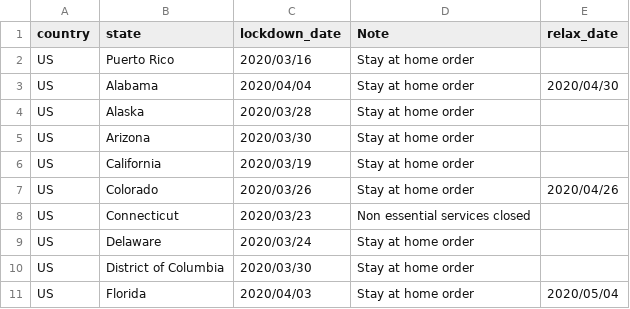
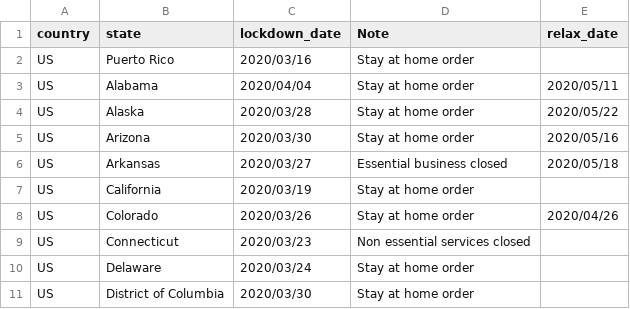
Before and after one commit to QuocTran/COVID-19, a CSV file: prognosis/data/lockdown_date_state_US.csv, drawn as a sheet; only a part is shown; the shorter side is filled out with more unchanged rows; the diff names each change by its address in the sheet, - before the commit and + after, or states it on an @@ line.

Commit message:
Added a few states relax date

```diff
--- a/prognosis/data/lockdown_date_state_US.csv
+++ b/prognosis/data/lockdown_date_state_US.csv
-E3 (relax_date): 2020/04/30
+E3 (relax_date): 2020/05/11
-E4 (relax_date): (empty)
+E4 (relax_date): 2020/05/22
-E5 (relax_date): (empty)
+E5 (relax_date): 2020/05/16
+row 6: US | Arkansas | 2020/03/27 | Essential business closed | 2020/05/18
```
